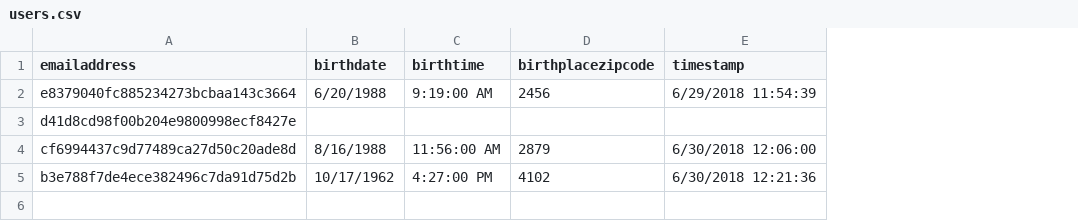
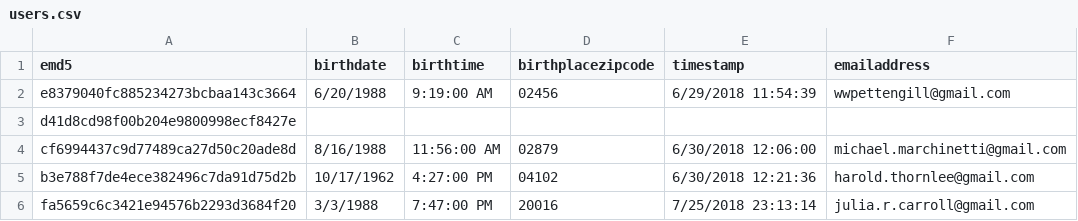
Before and after one commit to willpettengill/willpettengill.github.io, a CSV file: ai_astrology/users.csv, drawn as a sheet; the diff names each change by its address in the sheet, - before the commit and + after, or states it on an @@ line.

Commit message:
emails ready

```diff
--- a/ai_astrology/users.csv
+++ b/ai_astrology/users.csv
+column F (emailaddress), rows 2-5: wwpettengill@gmail.com |  | michael.marchinetti@gmail.com | harold.thornlee@gmail.com
-A1: emailaddress
+A1: emd5
-D2 (birthplacezipcode): 2456
+D2 (birthplacezipcode): 02456
-D4 (birthplacezipcode): 2879
+D4 (birthplacezipcode): 02879
-D5 (birthplacezipcode): 4102
+D5 (birthplacezipcode): 04102
+row 6: fa5659c6c3421e94576b2293d3684f20 | 3/3/1988 | 7:47:00 PM | 20016 | 7/25/2018 23:13:14 | julia.r.carroll@gmail.com
```
Also changed, not shown: 7 other files.
